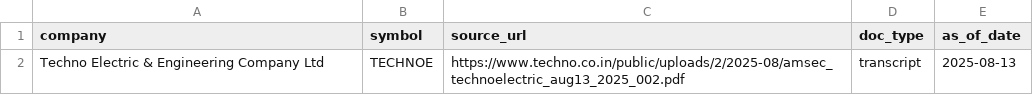
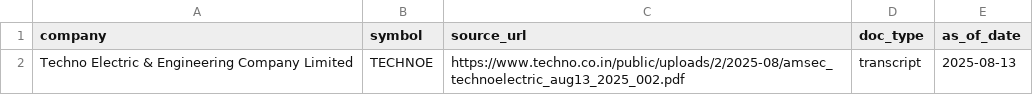
Before and after one commit to UltimateOvertaker/forward-PEG, a CSV file: data/seed_sources.csv, drawn as a sheet.

Commit message:
Update seed_sources.csv

```diff
--- a/data/seed_sources.csv
+++ b/data/seed_sources.csv
@@ -1,2 +1,2 @@
 company,symbol,source_url,doc_type,as_of_date
-Techno Electric & Engineering Company Ltd,TECHNOE,https://www.techno.co.in/public/uploads/2/2025-08/amsec_technoelectric_aug13_2025_002.pdf,transcript,2025-08-13
+Techno Electric & Engineering Company Limited,TECHNOE,https://www.techno.co.in/public/uploads/2/2025-08/amsec_technoelectric_aug13_2025_002.pdf,transcript,2025-08-13
```
